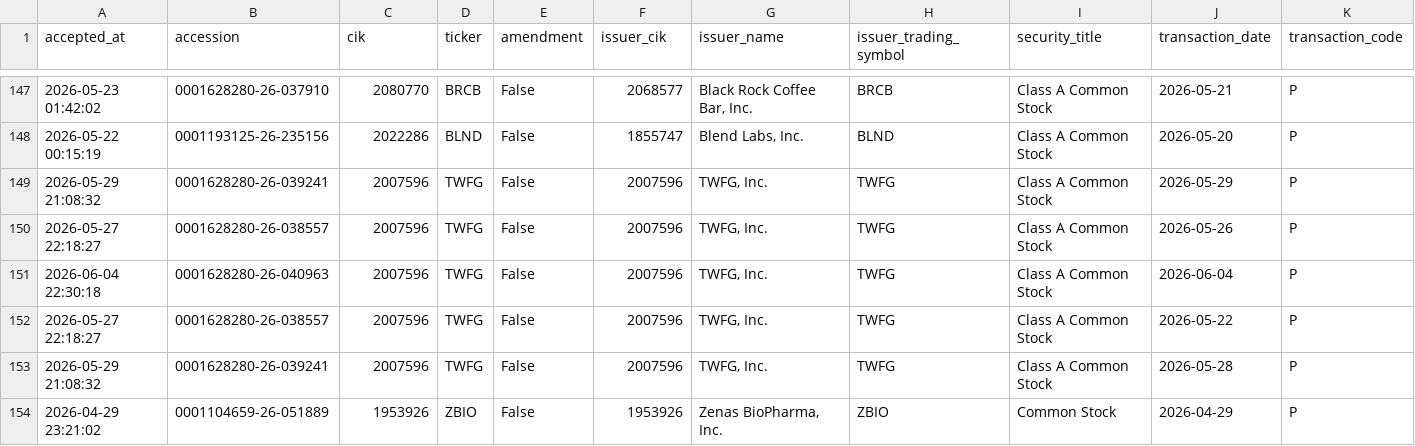
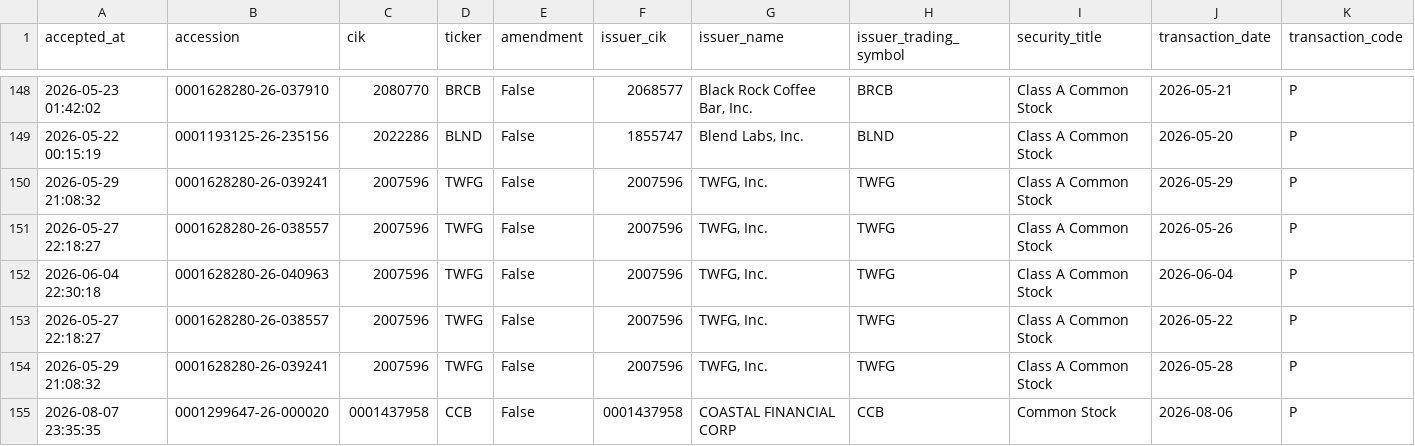
Before and after one commit to mrshu/openinsider-notifier, a CSV file: data/live/sec_daily/candidate_history.csv, drawn as a sheet; only a part is shown, gaps mark what is left out; the shorter side is filled out with more unchanged rows; rows hold the shown columns only; the diff covers the shown part only; the diff names each change by its address in the sheet, - before the commit and + after, or states it on an @@ line.

```diff
--- a/data/live/sec_daily/candidate_history.csv
+++ b/data/live/sec_daily/candidate_history.csv
+row 155: 2026-08-07 23:35:35 | 0001299647-26-000020 | 0001437958 | CCB | False | 0001437958 | COASTAL FINANCIAL CORP | CCB | Common Stock | 2026-08-06 | P
```
Also changed, not shown: 2 added rows and 14 edited cells elsewhere in this file, data/live/sec_daily/candidate_episode_history.csv, data/live/sec_daily/dropped_transactions_latest.csv, 14 other files.
